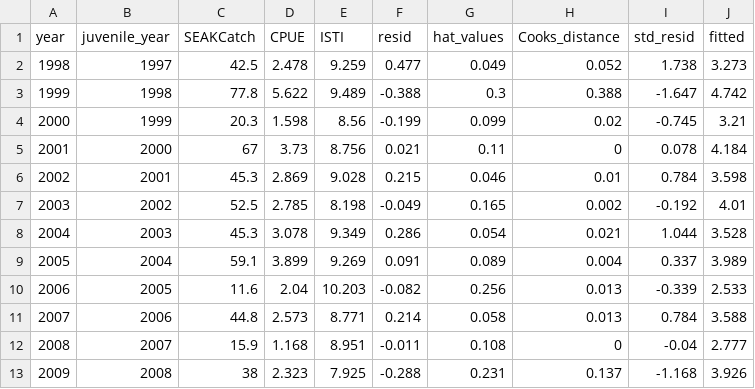
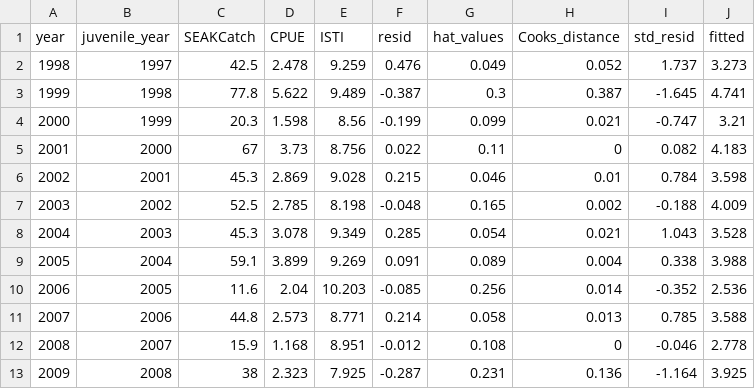
Before and after one commit to commfish/southeast_pink_salmon_preseason, a CSV file: 2021_forecast/index4/results/model_summary_table3.csv, drawn as a sheet; only a part is shown; the diff covers the shown part only.

```diff
--- a/2021_forecast/index4/results/model_summary_table3.csv
+++ b/2021_forecast/index4/results/model_summary_table3.csv
@@ -1,13 +1,13 @@
 "year","juvenile_year","SEAKCatch","CPUE","ISTI","resid","hat_values","Cooks_distance","std_resid","fitted"
-1998,1997,42.5,2.478,9.259,0.477,0.049,0.052,1.738,3.273
-1999,1998,77.8,5.622,9.489,-0.388,0.3,0.388,-1.647,4.742
-2000,1999,20.3,1.598,8.56,-0.199,0.099,0.02,-0.745,3.21
-2001,2000,67,3.73,8.756,0.021,0.11,0,0.078,4.184
+1998,1997,42.5,2.478,9.259,0.476,0.049,0.052,1.737,3.273
+1999,1998,77.8,5.622,9.489,-0.387,0.3,0.387,-1.645,4.741
+2000,1999,20.3,1.598,8.56,-0.199,0.099,0.021,-0.747,3.21
+2001,2000,67,3.73,8.756,0.022,0.11,0,0.082,4.183
 2002,2001,45.3,2.869,9.028,0.215,0.046,0.01,0.784,3.598
-2003,2002,52.5,2.785,8.198,-0.049,0.165,0.002,-0.192,4.01
-2004,2003,45.3,3.078,9.349,0.286,0.054,0.021,1.044,3.528
-2005,2004,59.1,3.899,9.269,0.091,0.089,0.004,0.337,3.989
-2006,2005,11.6,2.04,10.203,-0.082,0.256,0.013,-0.339,2.533
-2007,2006,44.8,2.573,8.771,0.214,0.058,0.013,0.784,3.588
-2008,2007,15.9,1.168,8.951,-0.011,0.108,0,-0.04,2.777
-2009,2008,38,2.323,7.925,-0.288,0.231,0.137,-1.168,3.926
+2003,2002,52.5,2.785,8.198,-0.048,0.165,0.002,-0.188,4.009
+2004,2003,45.3,3.078,9.349,0.285,0.054,0.021,1.043,3.528
+2005,2004,59.1,3.899,9.269,0.091,0.089,0.004,0.338,3.988
+2006,2005,11.6,2.04,10.203,-0.085,0.256,0.014,-0.352,2.536
+2007,2006,44.8,2.573,8.771,0.214,0.058,0.013,0.785,3.588
+2008,2007,15.9,1.168,8.951,-0.012,0.108,0,-0.046,2.778
+2009,2008,38,2.323,7.925,-0.287,0.231,0.136,-1.164,3.925
```
Also changed, not shown: 34 edited cells elsewhere in this file, 2021_forecast/index1/data/SECMvar2020.csv, 2021_forecast/index2/data/SECMvar2020.csv, 14 other files.
